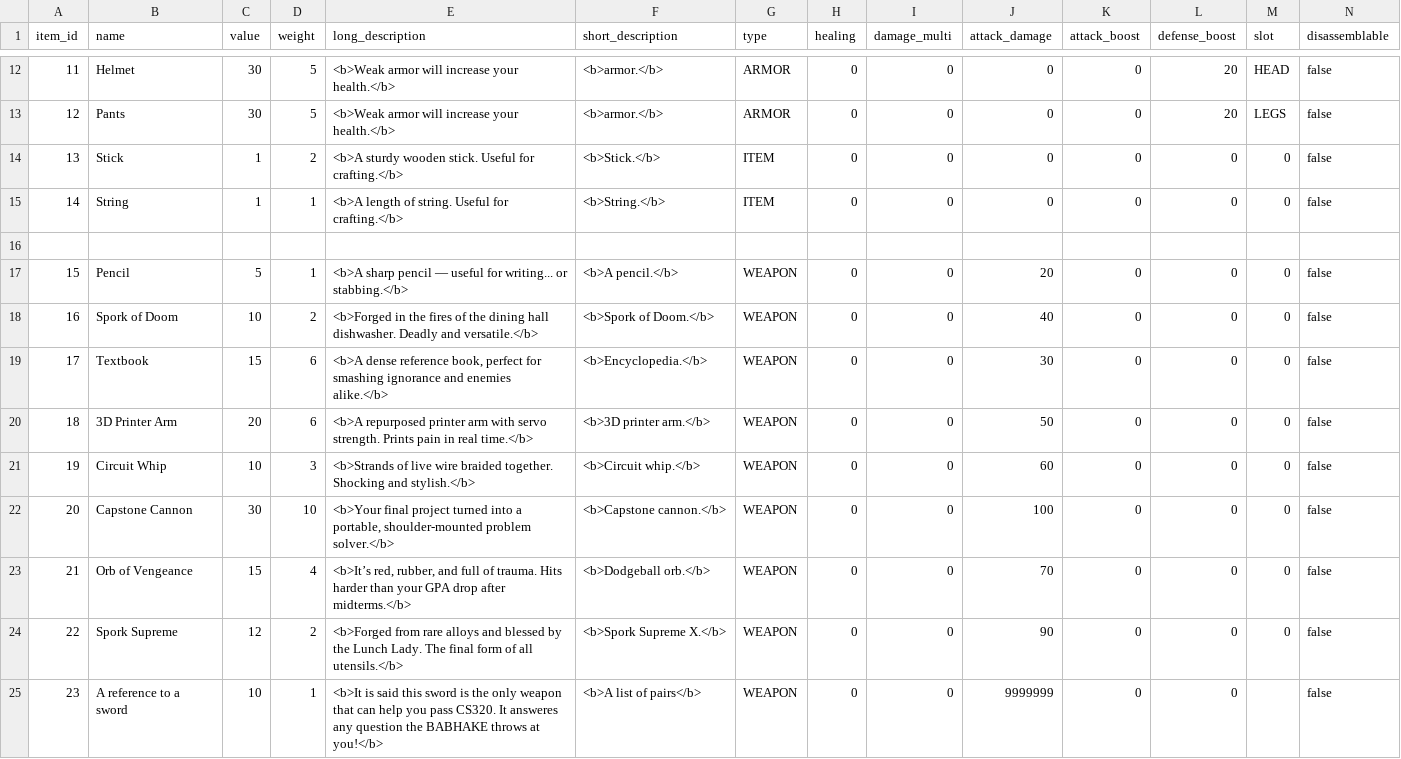
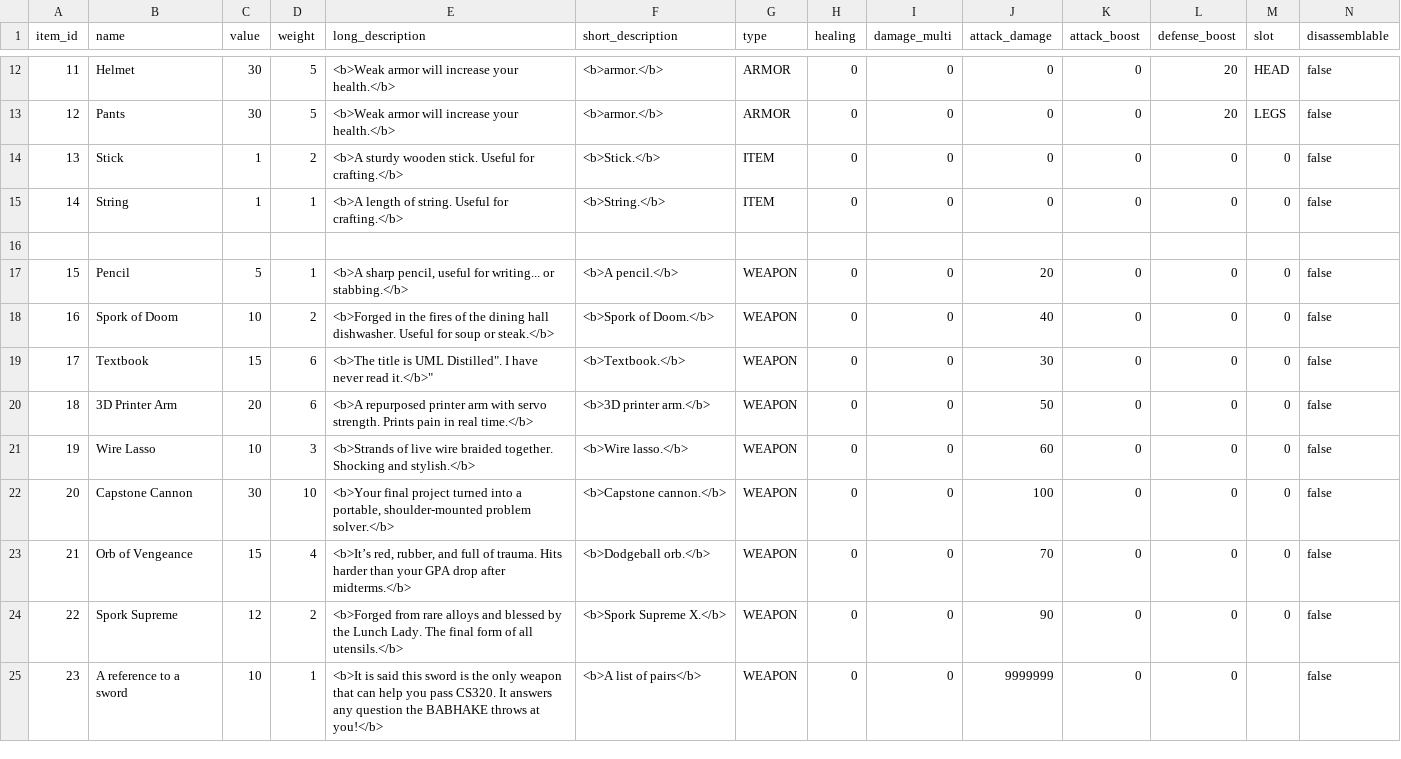
Before and after one commit to AndrewOlvera-byte/YCPFinalsFrenzy, a CSV file: src/db/items.csv, drawn as a sheet; only a part is shown, gaps mark what is left out.

```diff
--- a/src/db/items.csv
+++ b/src/db/items.csv
@@ -16,7 +16,7 @@ item_id,name,value,weight,long_description,short_description,type,healing,damage
 
-15,Pencil,5,1,"<b>A sharp pencil — useful for writing... or stabbing.</b>","<b>A pencil.</b>",WEAPON,0,0,20,0,0,0,false
-16,Spork of Doom,10,2,"<b>Forged in the fires of the dining hall dishwasher. Deadly and versatile.</b>","<b>Spork of Doom.</b>",WEAPON,0,0,40,0,0,0,false
-17,Textbook ,15,6,"<b>A dense reference book, perfect for smashing ignorance and enemies alike.</b>","<b>Encyclopedia.</b>",WEAPON,0,0,30,0,0,0,false
+15,Pencil,5,1,"<b>A sharp pencil, useful for writing... or stabbing.</b>","<b>A pencil.</b>",WEAPON,0,0,20,0,0,0,false
+16,Spork of Doom,10,2,"<b>Forged in the fires of the dining hall dishwasher. Useful for soup or steak.</b>","<b>Spork of Doom.</b>",WEAPON,0,0,40,0,0,0,false
+17,Textbook ,15,6,"<b>The title is "UML Distilled". I have never read it.</b>","<b>Textbook.</b>",WEAPON,0,0,30,0,0,0,false
 18,3D Printer Arm,20,6,"<b>A repurposed printer arm with servo strength. Prints pain in real time.</b>","<b>3D printer arm.</b>",WEAPON,0,0,50,0,0,0,false
-19,Circuit Whip,10,3,"<b>Strands of live wire braided together. Shocking and stylish.</b>","<b>Circuit whip.</b>",WEAPON,0,0,60,0,0,0,false
+19,Wire Lasso,10,3,"<b>Strands of live wire braided together. Shocking and stylish.</b>","<b>Wire lasso.</b>",WEAPON,0,0,60,0,0,0,false
 20,Capstone Cannon,30,10,"<b>Your final project turned into a portable, shoulder-mounted problem solver.</b>","<b>Capstone cannon.</b>",WEAPON,0,0,100,0,0,0,false
@@ -24,2 +24,2 @@ item_id,name,value,weight,long_description,short_description,type,healing,damage
 22,Spork Supreme,12,2,"<b>Forged from rare alloys and blessed by the Lunch Lady. The final form of all utensils.</b>","<b>Spork Supreme X.</b>",WEAPON,0,0,90,0,0,0,false
-23,A reference to a sword,10,1,"<b>It is said this sword is the only weapon that can help you pass CS320. It answeres any question the BABHAKE throws at you!</b>","<b>A list of pairs</b>",WEAPON,0,0,9999999,0,0,,false
+23,A reference to a sword,10,1,"<b>It is said this sword is the only weapon that can help you pass CS320. It answers any question the BABHAKE throws at you!</b>","<b>A list of pairs</b>",WEAPON,0,0,9999999,0,0,,false
```
Also changed, not shown: src/db/npcs.csv, 3 other files.
